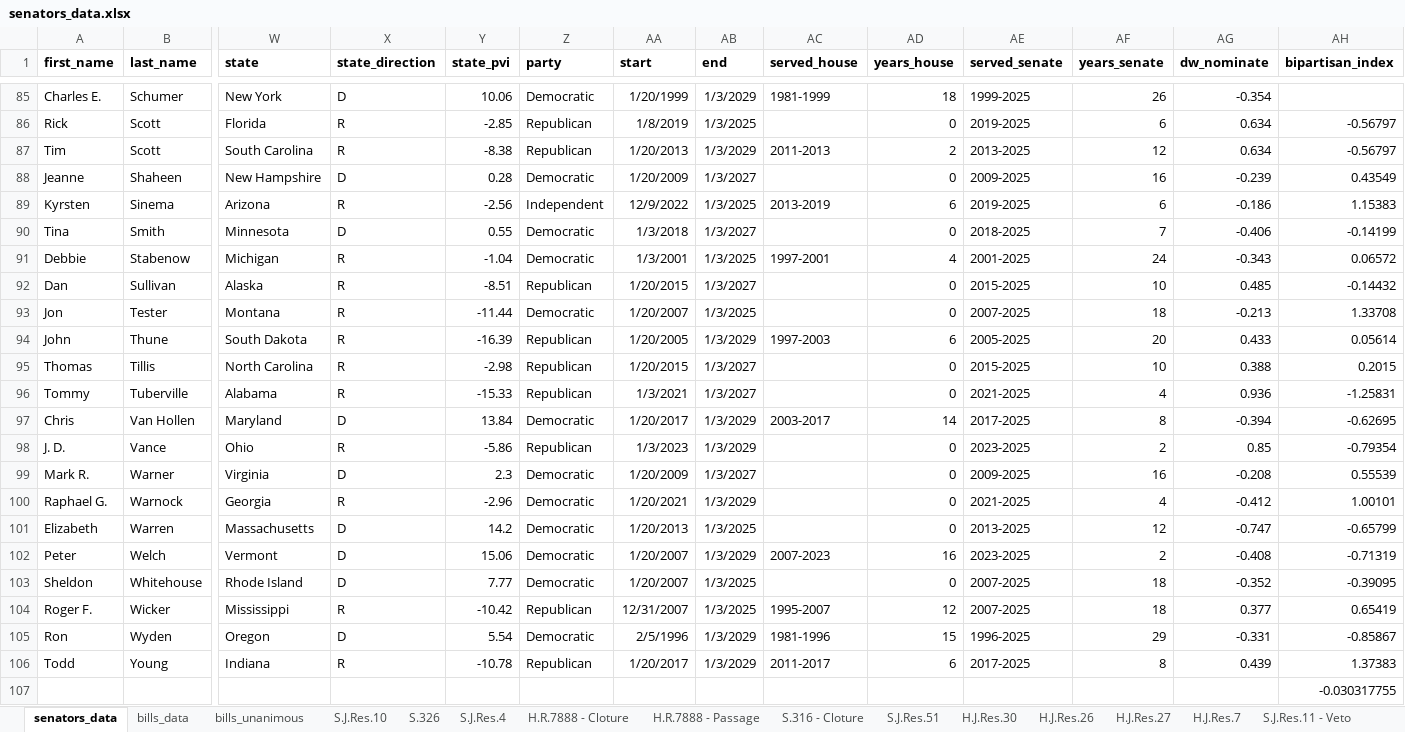
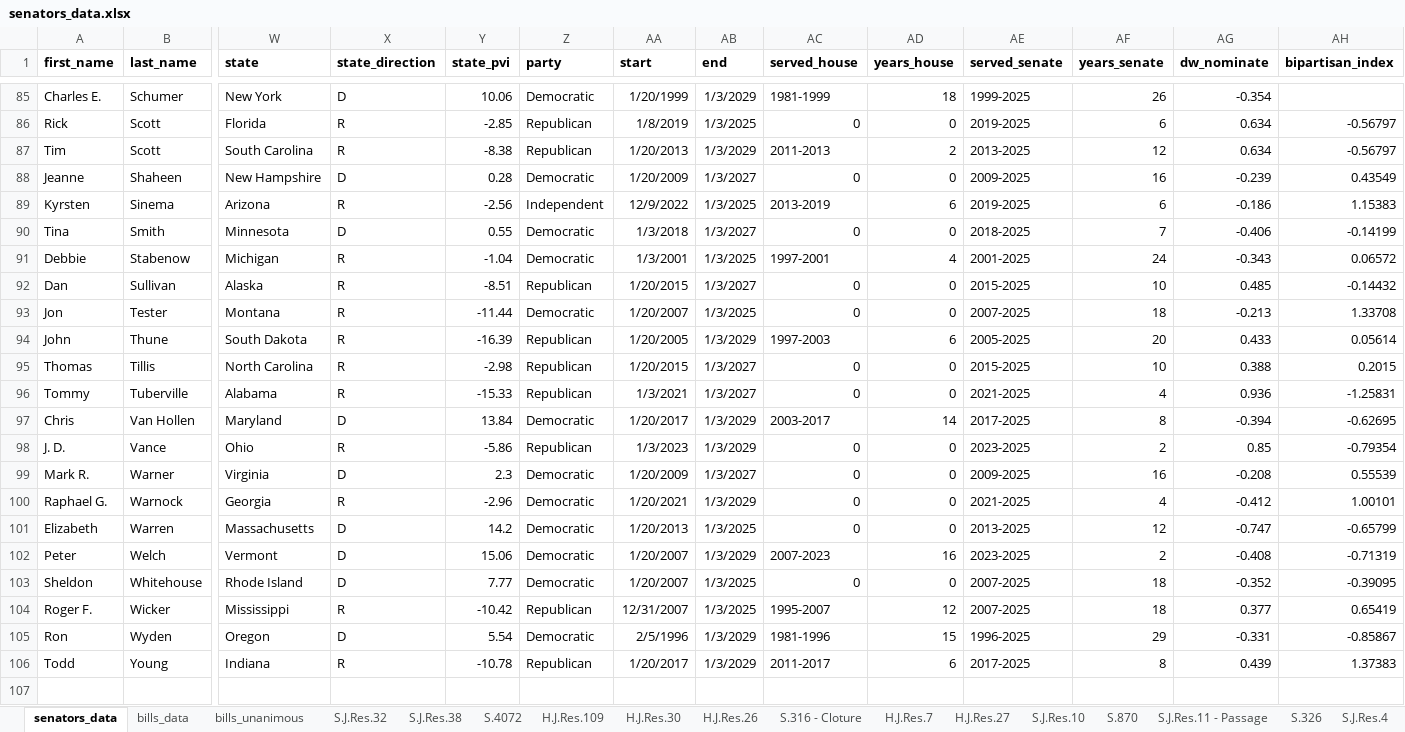
Before and after one commit to Kulsoom-ri/US_senate_simulation, an Excel workbook: data/senators_data.xlsx, sheet senators_data, drawn as a sheet; only a part is shown, gaps mark what is left out; values as stored, in another font and other column widths than the file's, no borders; rows hold the shown columns only; the diff covers the shown part only; the diff names each change by its address in the sheet, - before the commit and + after, or states it on an @@ line.

```diff
--- a/data/senators_data.xlsx (sheet senators_data)
+++ b/data/senators_data.xlsx (sheet senators_data)
+sheet tab: S.J.Res.32
+sheet tab: S.4072
+sheet tab: H.J.Res.109
@@ sheet tab order changed: senators_data | bills_data | bills_unanimous | S.J.Res.32 | S.J.Res.38 | S.4072 | H.J.Res.109 | H.J.Res.30 | H.J.Res.26 | S.316 - Cloture | H.J.Res.7 | H.J.Res.27 | S.J.Res.10 | S.870 | S.J.Res.11 - Passage | S.326 | S.J.Res.4 @@
-AC86 (served_house): (empty)
+AC86 (served_house): 0
-AC88 (served_house): (empty)
+AC88 (served_house): 0
-AC90 (served_house): (empty)
+AC90 (served_house): 0
-AC92:AC93 (served_house): (empty)
+AC92:AC93 (served_house): 0
-AC95:AC96 (served_house): (empty)
+AC95:AC96 (served_house): 0
-AC98:AC101 (served_house): (empty)
+AC98:AC101 (served_house): 0
-AC103 (served_house): (empty)
+AC103 (served_house): 0
-row 107:  |  |  |  |  |  |  |  |  |  |  |  |  | -0.030317755
```
Also changed, not shown: 68 edited cells elsewhere in this sheet, sheet S.J.Res.44, sheet S.J.Res.51, sheet S.J.Res.111, sheet S.J.Res.4, sheet S.J.Res.11 - Veto, sheet H.J.Res.44, 37 more sheets.
